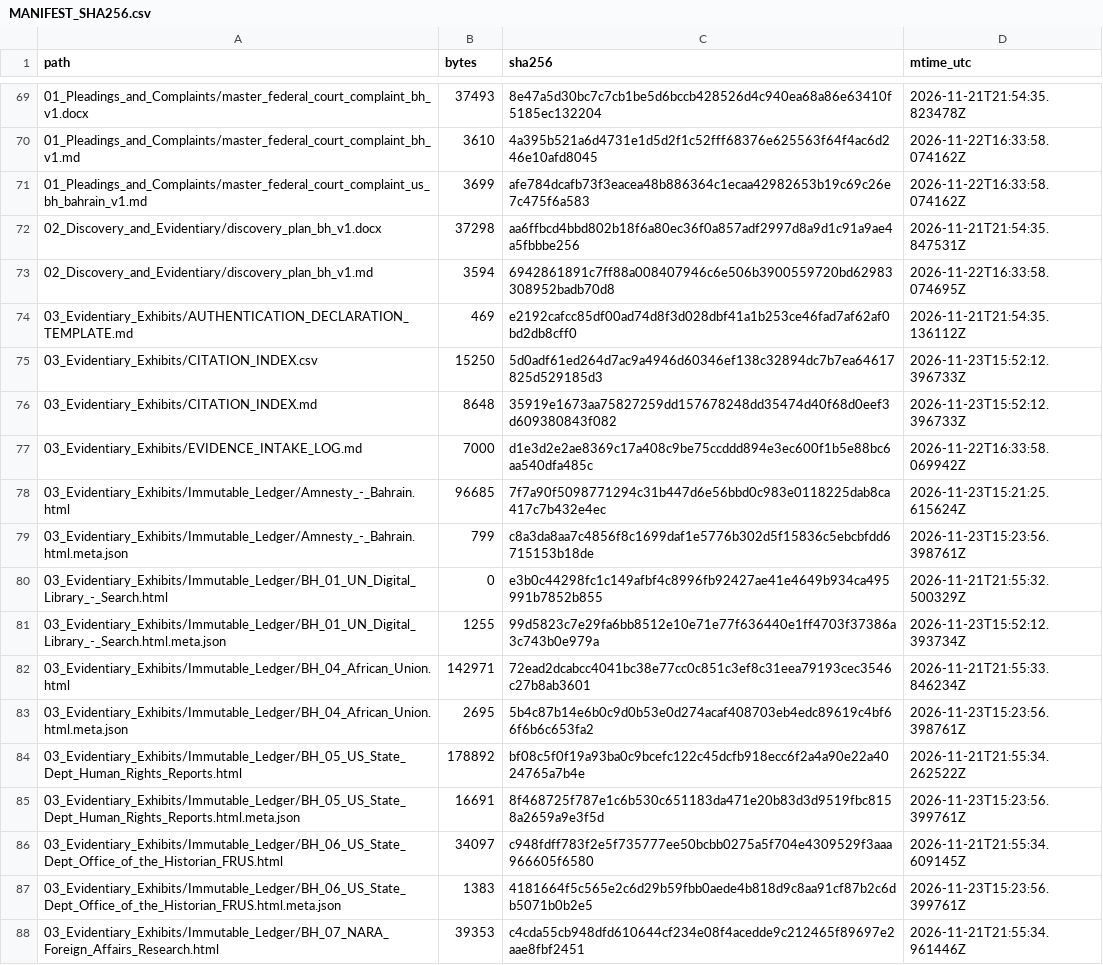
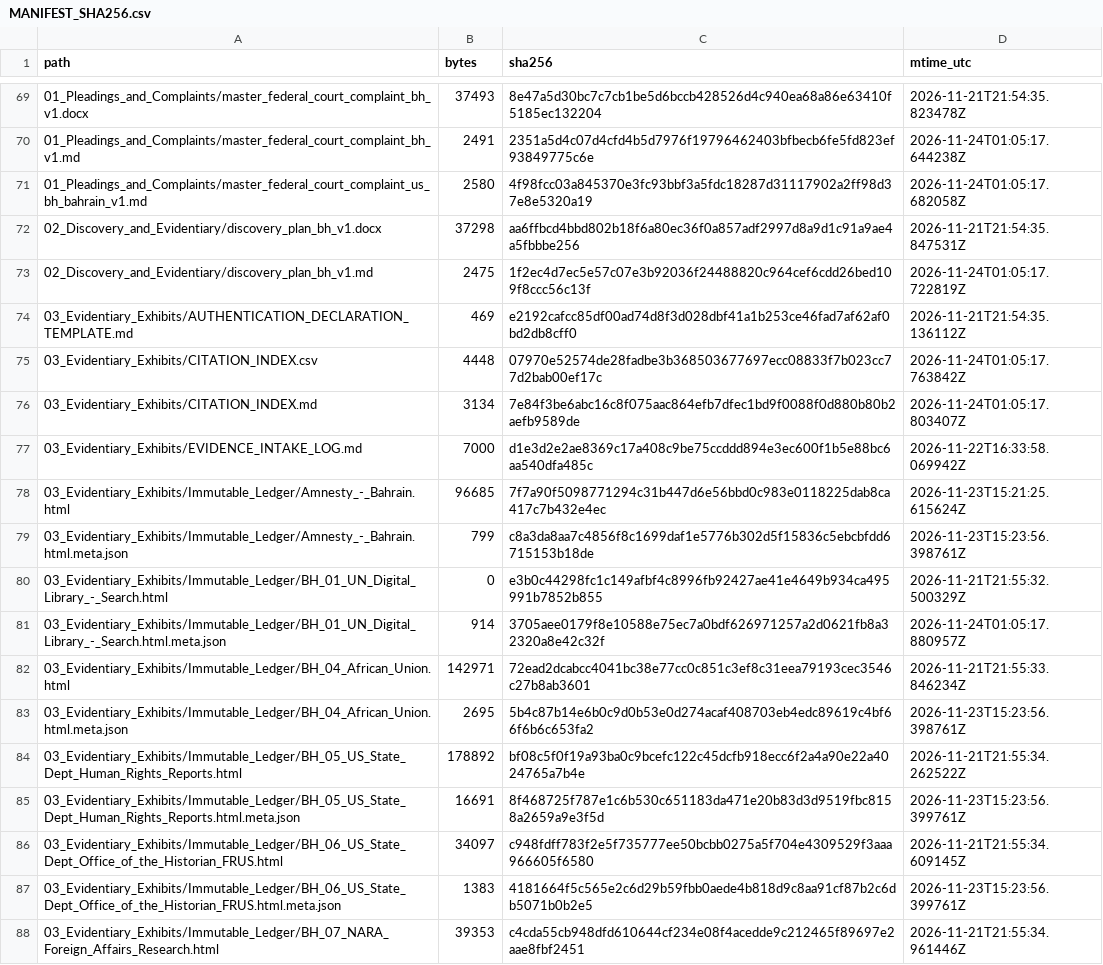
Before and after one commit to GlobalRestitutionAlliance/asia-us-bh-bahrain-master-litigation, a CSV file: 99_Archives_and_Manifests/MANIFEST_SHA256.csv, drawn as a sheet; only a part is shown, gaps mark what is left out; the diff covers the shown part only.

```diff
--- a/99_Archives_and_Manifests/MANIFEST_SHA256.csv
+++ b/99_Archives_and_Manifests/MANIFEST_SHA256.csv
@@ -69,9 +69,9 @@ path,bytes,sha256,mtime_utc
 01_Pleadings_and_Complaints/master_federal_court_complaint_bh_v1.docx,37493,8e47a5d30bc7c7cb1be5d6bccb428526d4c940ea68a86e63410f5185ec132204,2026-11-21T21:54:35.823478Z
-01_Pleadings_and_Complaints/master_federal_court_complaint_bh_v1.md,3610,4a395b521a6d4731e1d5d2f1c52fff68376e625563f64f4ac6d246e10afd8045,2026-11-22T16:33:58.074162Z
-01_Pleadings_and_Complaints/master_federal_court_complaint_us_bh_bahrain_v1.md,3699,afe784dcafb73f3eacea48b886364c1ecaa42982653b19c69c26e7c475f6a583,2026-11-22T16:33:58.074162Z
+01_Pleadings_and_Complaints/master_federal_court_complaint_bh_v1.md,2491,2351a5d4c07d4cfd4b5d7976f19796462403bfbecb6fe5fd823ef93849775c6e,2026-11-24T01:05:17.644238Z
+01_Pleadings_and_Complaints/master_federal_court_complaint_us_bh_bahrain_v1.md,2580,4f98fcc03a845370e3fc93bbf3a5fdc18287d31117902a2ff98d37e8e5320a19,2026-11-24T01:05:17.682058Z
 02_Discovery_and_Evidentiary/discovery_plan_bh_v1.docx,37298,aa6ffbcd4bbd802b18f6a80ec36f0a857adf2997d8a9d1c91a9ae4a5fbbbe256,2026-11-21T21:54:35.847531Z
-02_Discovery_and_Evidentiary/discovery_plan_bh_v1.md,3594,6942861891c7ff88a008407946c6e506b3900559720bd62983308952badb70d8,2026-11-22T16:33:58.074695Z
+02_Discovery_and_Evidentiary/discovery_plan_bh_v1.md,2475,1f2ec4d7ec5e57c07e3b92036f24488820c964cef6cdd26bed109f8ccc56c13f,2026-11-24T01:05:17.722819Z
 03_Evidentiary_Exhibits/AUTHENTICATION_DECLARATION_TEMPLATE.md,469,e2192cafcc85df00ad74d8f3d028dbf41a1b253ce46fad7af62af0bd2db8cff0,2026-11-21T21:54:35.136112Z
-03_Evidentiary_Exhibits/CITATION_INDEX.csv,15250,5d0adf61ed264d7ac9a4946d60346ef138c32894dc7b7ea64617825d529185d3,2026-11-23T15:52:12.396733Z
-03_Evidentiary_Exhibits/CITATION_INDEX.md,8648,35919e1673aa75827259dd157678248dd35474d40f68d0eef3d609380843f082,2026-11-23T15:52:12.396733Z
+03_Evidentiary_Exhibits/CITATION_INDEX.csv,4448,07970e52574de28fadbe3b368503677697ecc08833f7b023cc77d2bab00ef17c,2026-11-24T01:05:17.763842Z
+03_Evidentiary_Exhibits/CITATION_INDEX.md,3134,7e84f3be6abc16c8f075aac864efb7dfec1bd9f0088f0d880b80b2aefb9589de,2026-11-24T01:05:17.803407Z
 03_Evidentiary_Exhibits/EVIDENCE_INTAKE_LOG.md,7000,d1e3d2e2ae8369c17a408c9be75ccddd894e3ec600f1b5e88bc6aa540dfa485c,2026-11-22T16:33:58.069942Z
@@ -80,3 +80,3 @@ path,bytes,sha256,mtime_utc
 03_Evidentiary_Exhibits/Immutable_Ledger/BH_01_UN_Digital_Library_-_Search.html,0,e3b0c44298fc1c149afbf4c8996fb92427ae41e4649b934ca495991b7852b855,2026-11-21T21:55:32.500329Z
-03_Evidentiary_Exhibits/Immutable_Ledger/BH_01_UN_Digital_Library_-_Search.html.meta.json,1255,99d5823c7e29fa6bb8512e10e71e77f636440e1ff4703f37386a3c743b0e979a,2026-11-23T15:52:12.393734Z
+03_Evidentiary_Exhibits/Immutable_Ledger/BH_01_UN_Digital_Library_-_Search.html.meta.json,914,3705aee0179f8e10588e75ec7a0bdf626971257a2d0621fb8a32320a8e42c32f,2026-11-24T01:05:17.880957Z
 03_Evidentiary_Exhibits/Immutable_Ledger/BH_04_African_Union.html,142971,72ead2dcabcc4041bc38e77cc0c851c3ef8c31eea79193cec3546c27b8ab3601,2026-11-21T21:55:33.846234Z
```
Also changed, not shown: 47 edited cells elsewhere in this file, 00_Master_Knowledge_Base/Master_Bahrain_Restitution_Crosswalk_Matrix.csv, 21 other files.
